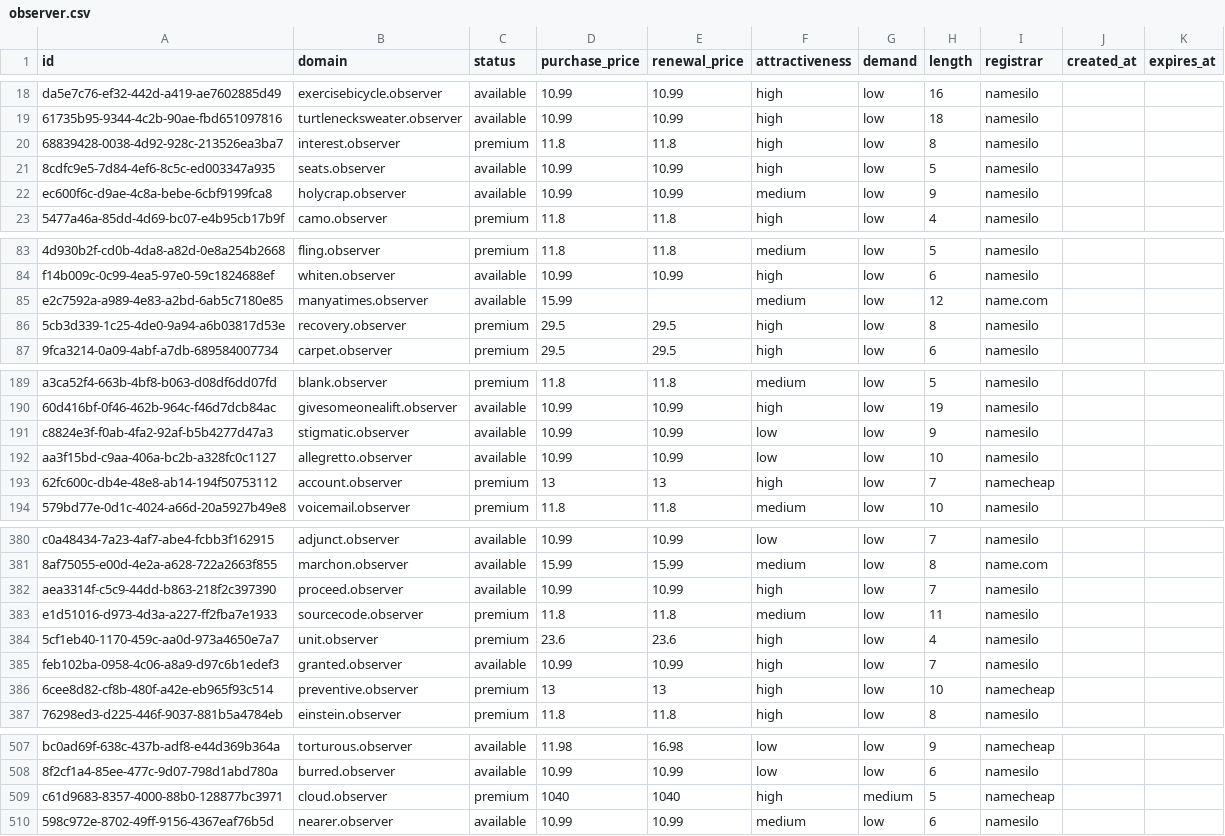
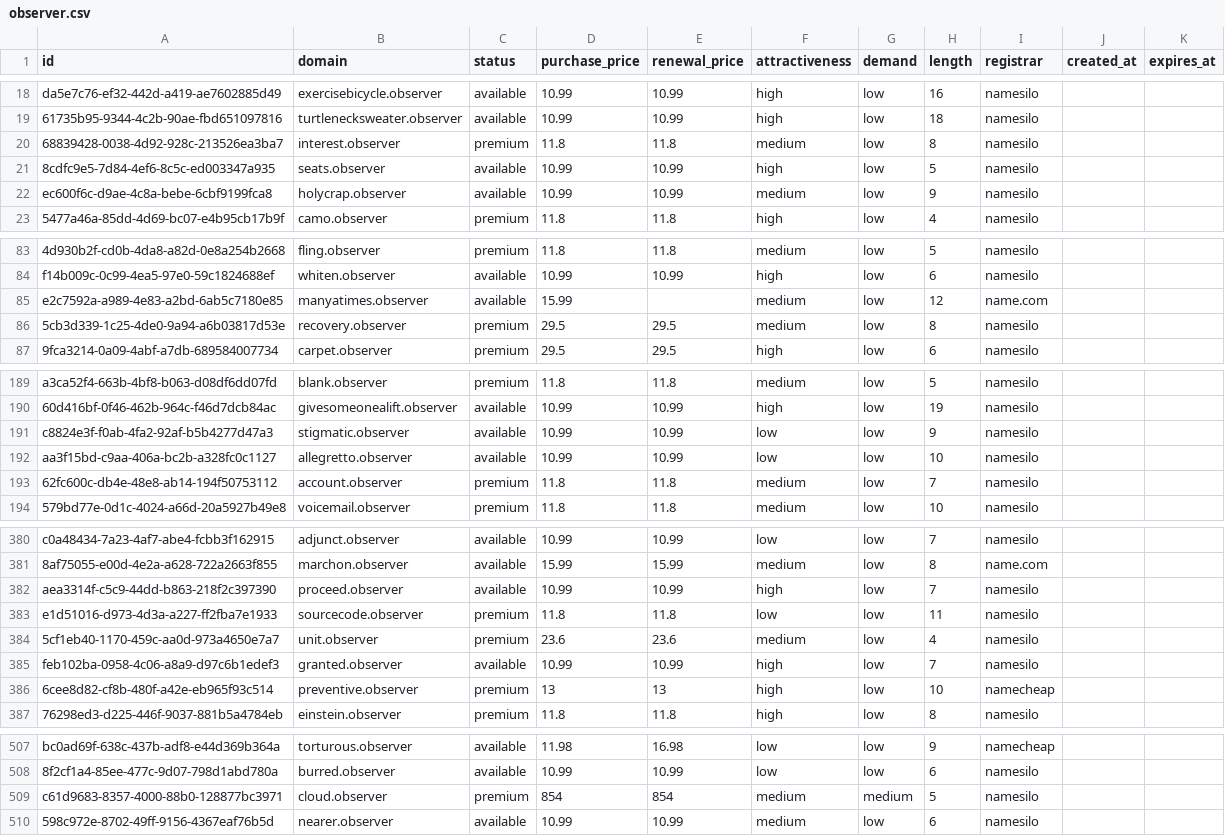
Before and after one commit to UniqueDomains/observer-oneword-domains, a CSV file: observer.csv, drawn as a sheet; only a part is shown, gaps mark what is left out; the diff covers the shown part only.

Commit message:
Domains update

```diff
--- a/observer.csv
+++ b/observer.csv
@@ -19,3 +19,3 @@ da5e7c76-ef32-442d-a419-ae7602885d49,exercisebicycle.observer,available,10.99,10
 61735b95-9344-4c2b-90ae-fbd651097816,turtlenecksweater.observer,available,10.99,10.99,high,low,18,namesilo,,
-68839428-0038-4d92-928c-213526ea3ba7,interest.observer,premium,11.8,11.8,high,low,8,namesilo,,
+68839428-0038-4d92-928c-213526ea3ba7,interest.observer,premium,11.8,11.8,medium,low,8,namesilo,,
 8cdfc9e5-7d84-4ef6-8c5c-ed003347a935,seats.observer,available,10.99,10.99,high,low,5,namesilo,,
@@ -85,3 +85,3 @@ f14b009c-0c99-4ea5-97e0-59c1824688ef,whiten.observer,available,10.99,10.99,high,
 e2c7592a-a989-4e83-a2bd-6ab5c7180e85,manyatimes.observer,available,15.99,,medium,low,12,name.com,,
-5cb3d339-1c25-4de0-9a94-a6b03817d53e,recovery.observer,premium,29.5,29.5,high,low,8,namesilo,,
+5cb3d339-1c25-4de0-9a94-a6b03817d53e,recovery.observer,premium,29.5,29.5,medium,low,8,namesilo,,
 9fca3214-0a09-4abf-a7db-689584007734,carpet.observer,premium,29.5,29.5,high,low,6,namesilo,,
@@ -192,3 +192,3 @@ c8824e3f-f0ab-4fa2-92af-b5b4277d47a3,stigmatic.observer,available,10.99,10.99,lo
 aa3f15bd-c9aa-406a-bc2b-a328fc0c1127,allegretto.observer,available,10.99,10.99,low,low,10,namesilo,,
-62fc600c-db4e-48e8-ab14-194f50753112,account.observer,premium,13,13,high,low,7,namecheap,,
+62fc600c-db4e-48e8-ab14-194f50753112,account.observer,premium,11.8,11.8,medium,low,7,namesilo,,
 579bd77e-0d1c-4024-a66d-20a5927b49e8,voicemail.observer,premium,11.8,11.8,medium,low,10,namesilo,,
@@ -382,4 +382,4 @@ c0a48434-7a23-4af7-abe4-fcbb3f162915,adjunct.observer,available,10.99,10.99,low,
 aea3314f-c5c9-44dd-b863-218f2c397390,proceed.observer,available,10.99,10.99,high,low,7,namesilo,,
-e1d51016-d973-4d3a-a227-ff2fba7e1933,sourcecode.observer,premium,11.8,11.8,medium,low,11,namesilo,,
-5cf1eb40-1170-459c-aa0d-973a4650e7a7,unit.observer,premium,23.6,23.6,high,low,4,namesilo,,
+e1d51016-d973-4d3a-a227-ff2fba7e1933,sourcecode.observer,premium,11.8,11.8,low,low,11,namesilo,,
+5cf1eb40-1170-459c-aa0d-973a4650e7a7,unit.observer,premium,23.6,23.6,medium,low,4,namesilo,,
 feb102ba-0958-4c06-a8a9-d97c6b1edef3,granted.observer,available,10.99,10.99,high,low,7,namesilo,,
@@ -508,3 +508,3 @@ bc0ad69f-638c-437b-adf8-e44d369b364a,torturous.observer,available,11.98,16.98,lo
 8f2cf1a4-85ee-477c-9d07-798d1abd780a,burred.observer,available,10.99,10.99,low,low,6,namesilo,,
-c61d9683-8357-4000-88b0-128877bc3971,cloud.observer,premium,1040,1040,high,medium,5,namecheap,,
+c61d9683-8357-4000-88b0-128877bc3971,cloud.observer,premium,854,854,medium,medium,5,namesilo,,
 598c972e-8702-49ff-9156-4367eaf76b5d,nearer.observer,available,10.99,10.99,medium,low,6,namesilo,,
```
Also changed, not shown: 1 edited cell elsewhere in this file, 4 other files.
